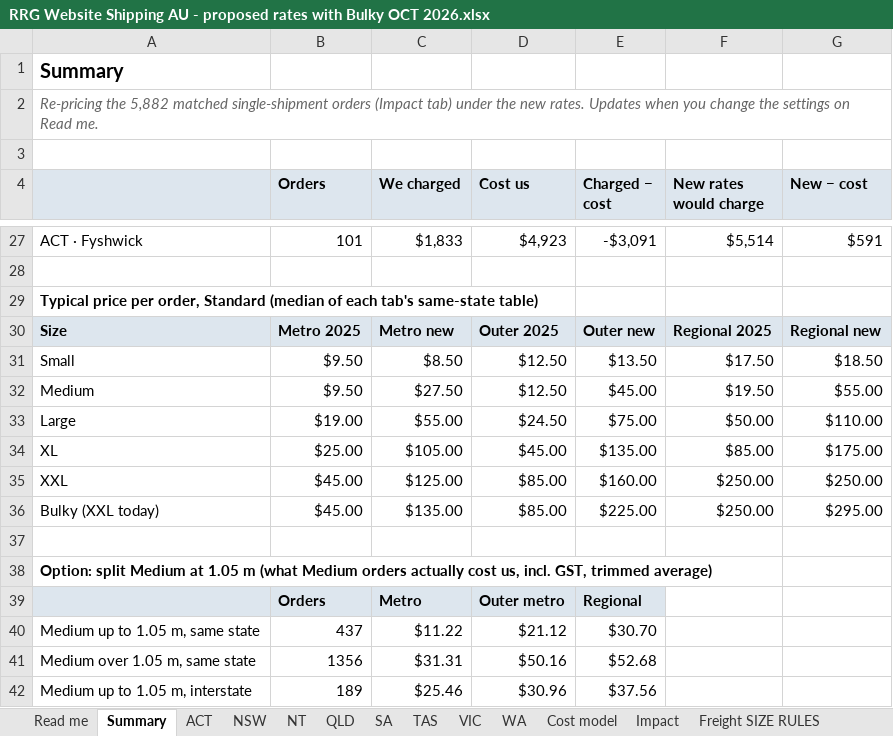
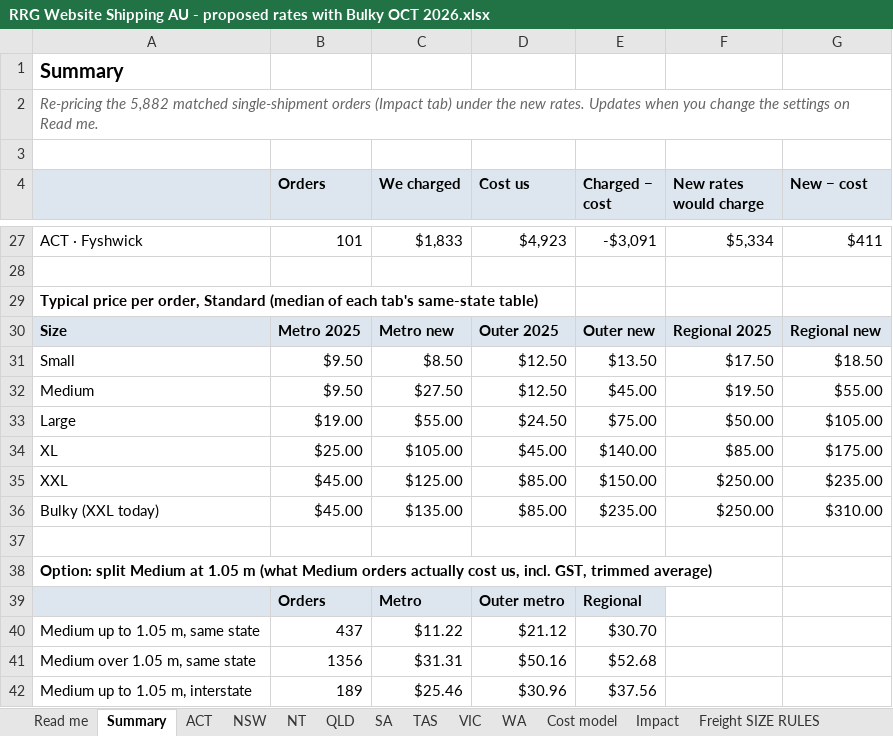
Before and after one commit to jakevandaalen-ux/aus-freight, an Excel workbook: docs/RRG Website Shipping AU - proposed rates with Bulky OCT 2026.xlsx, sheet Summary, drawn as a sheet; only a part is shown, gaps mark what is left out; values as stored, in another font and other column widths than the file's, no borders; the diff covers the shown part only; the diff names each change by its address in the sheet, - before the commit and + after, or states it on an @@ line.

```diff
--- a/docs/RRG Website Shipping AU - proposed rates with Bulky OCT 2026.xlsx (sheet Summary)
+++ b/docs/RRG Website Shipping AU - proposed rates with Bulky OCT 2026.xlsx (sheet Summary)
-F27 (New rates would charge): $5,514
+F27 (New rates would charge): $5,334
-G27 (New − cost): $591
+G27 (New − cost): $411
-G33 (New − cost): $110.00
+G33 (New − cost): $105.00
-E34 (Charged − cost): $135.00
+E34 (Charged − cost): $140.00
-E35 (Charged − cost): $160.00
+E35 (Charged − cost): $150.00
-G35 (New − cost): $250.00
+G35 (New − cost): $235.00
-E36 (Charged − cost): $225.00
+E36 (Charged − cost): $235.00
-G36 (New − cost): $295.00
+G36 (New − cost): $310.00
```
Also changed, not shown: 4 added rows, 4 removed rows and 24 edited cells elsewhere in this sheet, sheet Cost model, sheet Impact, sheet WA, sheet TAS, sheet QLD, sheet VIC, 6 more sheets, 6 other files.
